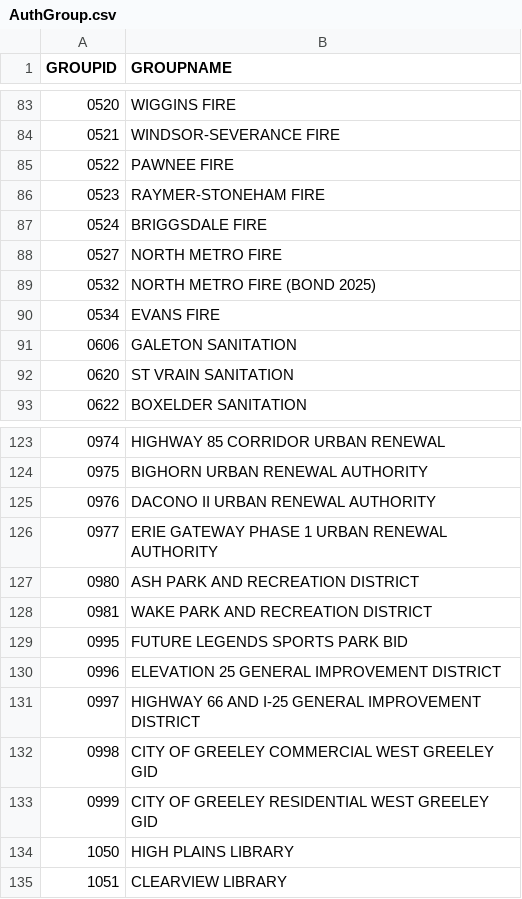
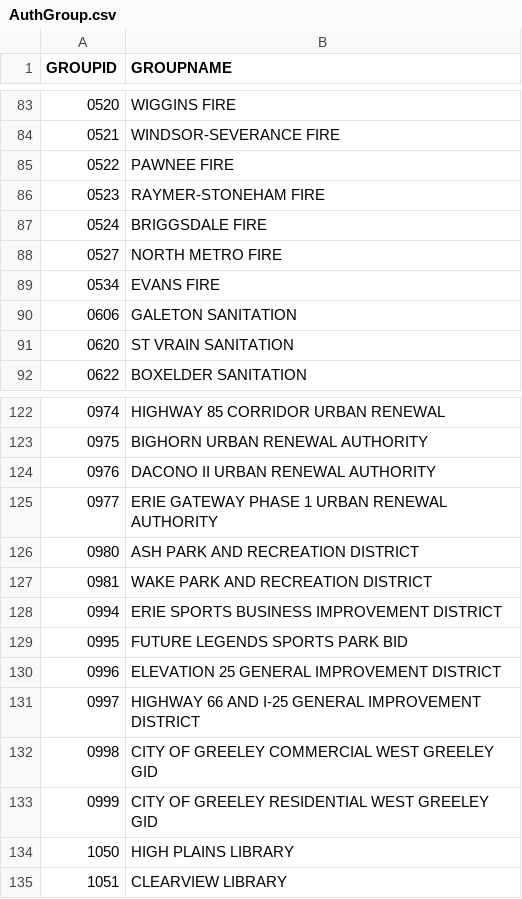
Before and after one commit to bmannlein/Property-Search-Data, a CSV file: AuthGroup.csv, drawn as a sheet; only a part is shown, gaps mark what is left out.

```diff
--- a/AuthGroup.csv
+++ b/AuthGroup.csv
@@ -88,3 +88,2 @@
 "0527","NORTH METRO FIRE"
-"0532","NORTH METRO FIRE (BOND 2025)"
 "0534","EVANS FIRE"
@@ -128,2 +127,3 @@
 "0981","WAKE PARK AND RECREATION DISTRICT"
+"0994","ERIE SPORTS BUSINESS IMPROVEMENT DISTRICT"
 "0995","FUTURE LEGENDS SPORTS PARK BID"
```
Also changed, not shown: LEA.csv, Levy_Totals.csv, 5 other files.
